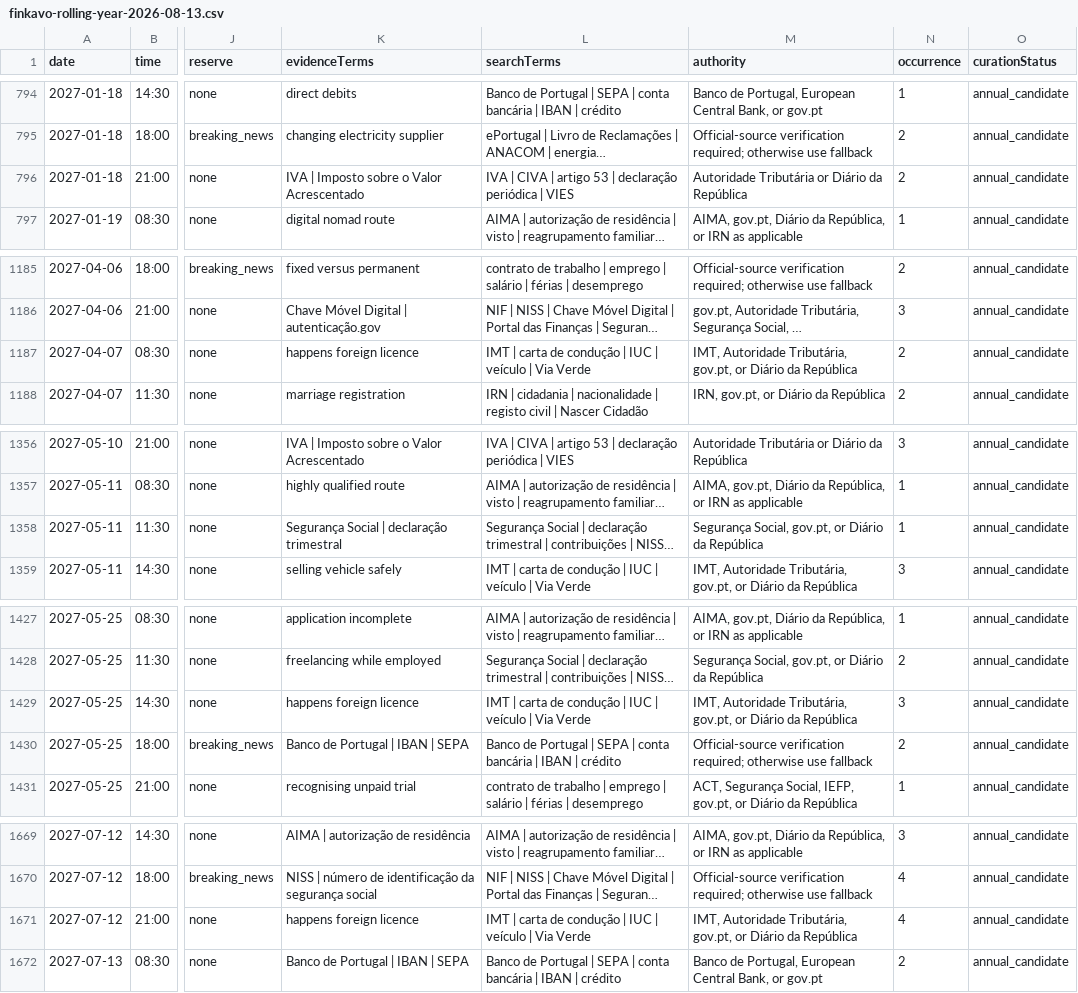
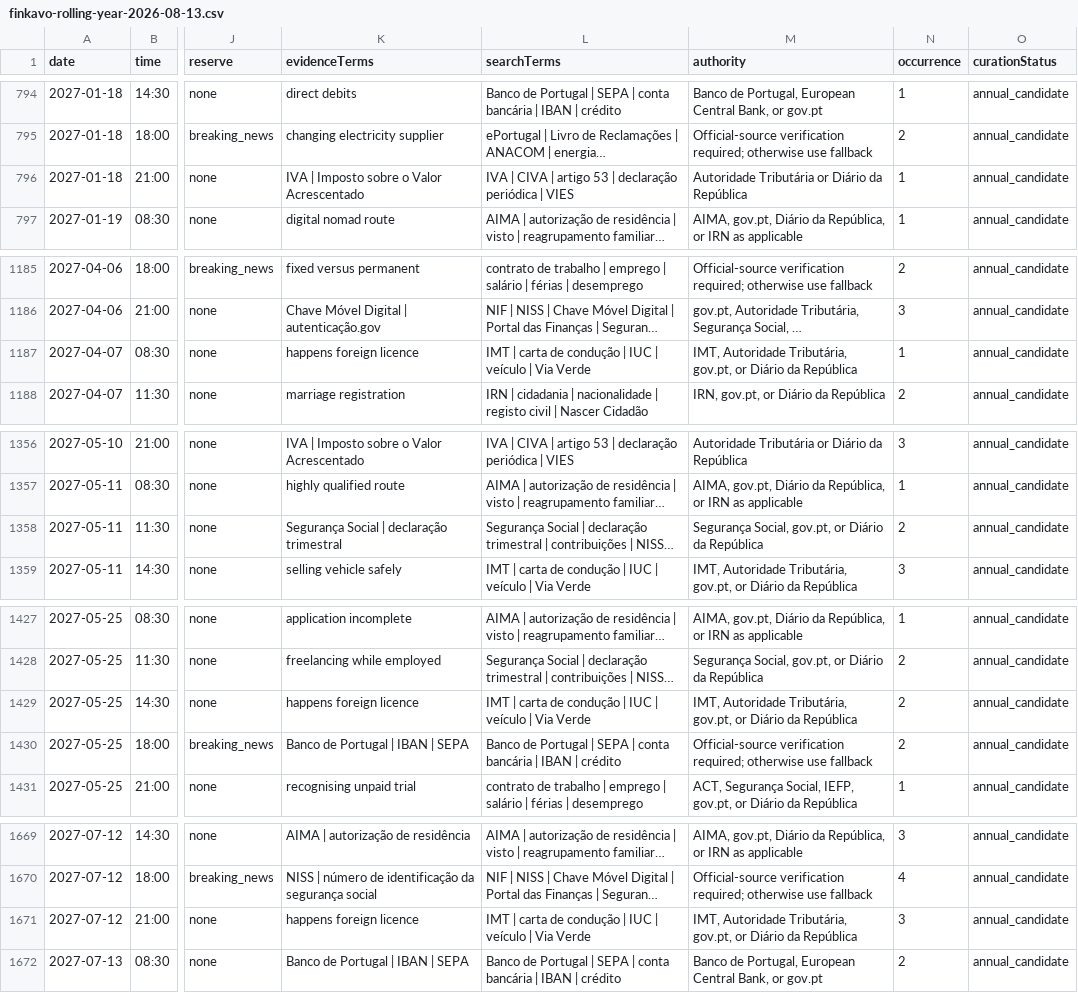
Before and after one commit to opefyre/finkavo-social, a CSV file: plans/finkavo-rolling-year-2026-08-13.csv, drawn as a sheet; only a part is shown, gaps mark what is left out; long unchanged cells end in …; the diff covers the shown part only; the diff names each change by its address in the sheet, - before the commit and + after, or states it on an @@ line.

```diff
--- a/plans/finkavo-rolling-year-2026-08-13.csv
+++ b/plans/finkavo-rolling-year-2026-08-13.csv
-N796 (occurrence): 2
+N796 (occurrence): 1
-N1187 (occurrence): 2
+N1187 (occurrence): 1
-N1358 (occurrence): 1
+N1358 (occurrence): 2
-N1429 (occurrence): 3
+N1429 (occurrence): 2
-N1671 (occurrence): 4
+N1671 (occurrence): 3
```
Also changed, not shown: 34 edited cells elsewhere in this file, 10 other files.
